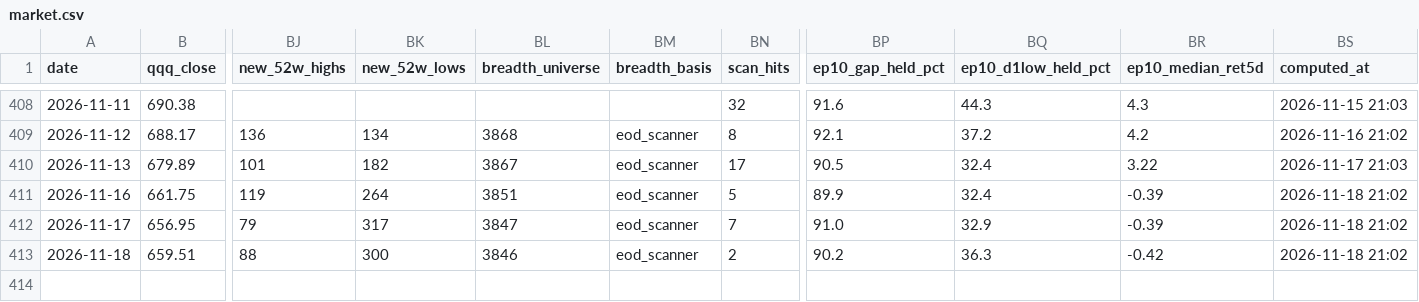
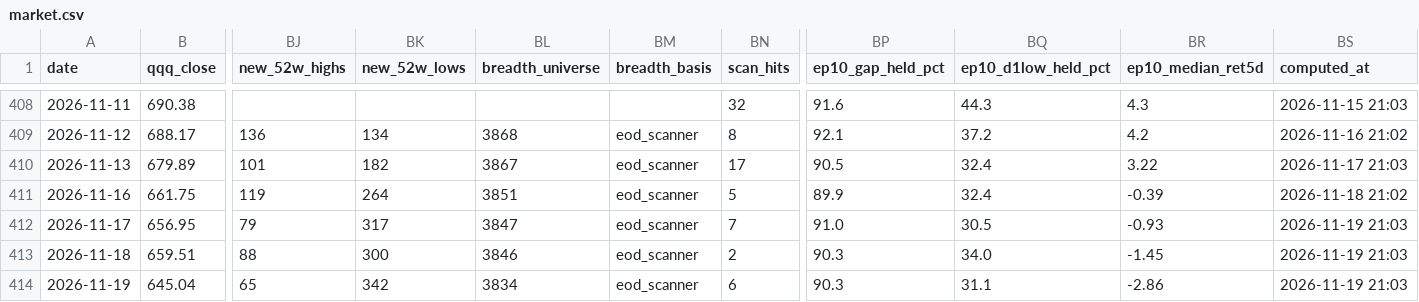
Before and after one commit to intothecosmos/episodic-pivots, a CSV file: data/market.csv, drawn as a sheet; only a part is shown, gaps mark what is left out; rows hold the shown columns only; the diff names each change by its address in the sheet, - before the commit and + after, or states it on an @@ line.

```diff
--- a/data/market.csv
+++ b/data/market.csv
-BQ412 (ep10_d1low_held_pct): 32.9
+BQ412 (ep10_d1low_held_pct): 30.5
-BR412 (ep10_median_ret5d): -0.39
+BR412 (ep10_median_ret5d): -0.93
-BS412:BS413 (computed_at): 2026-11-18 21:02
+BS412:BS413 (computed_at): 2026-11-19 21:03
-BP413 (ep10_gap_held_pct): 90.2
+BP413 (ep10_gap_held_pct): 90.3
-BQ413 (ep10_d1low_held_pct): 36.3
+BQ413 (ep10_d1low_held_pct): 34.0
-BR413 (ep10_median_ret5d): -0.42
+BR413 (ep10_median_ret5d): -1.45
+row 414: 2026-11-19 | 645.04 | 65 | 342 | 3834 | eod_scanner | 6 | 90.3 | 31.1 | -2.86 | 2026-11-19 21:03
```
Also changed, not shown: data/intraday/coverage.csv, 43 other files.
